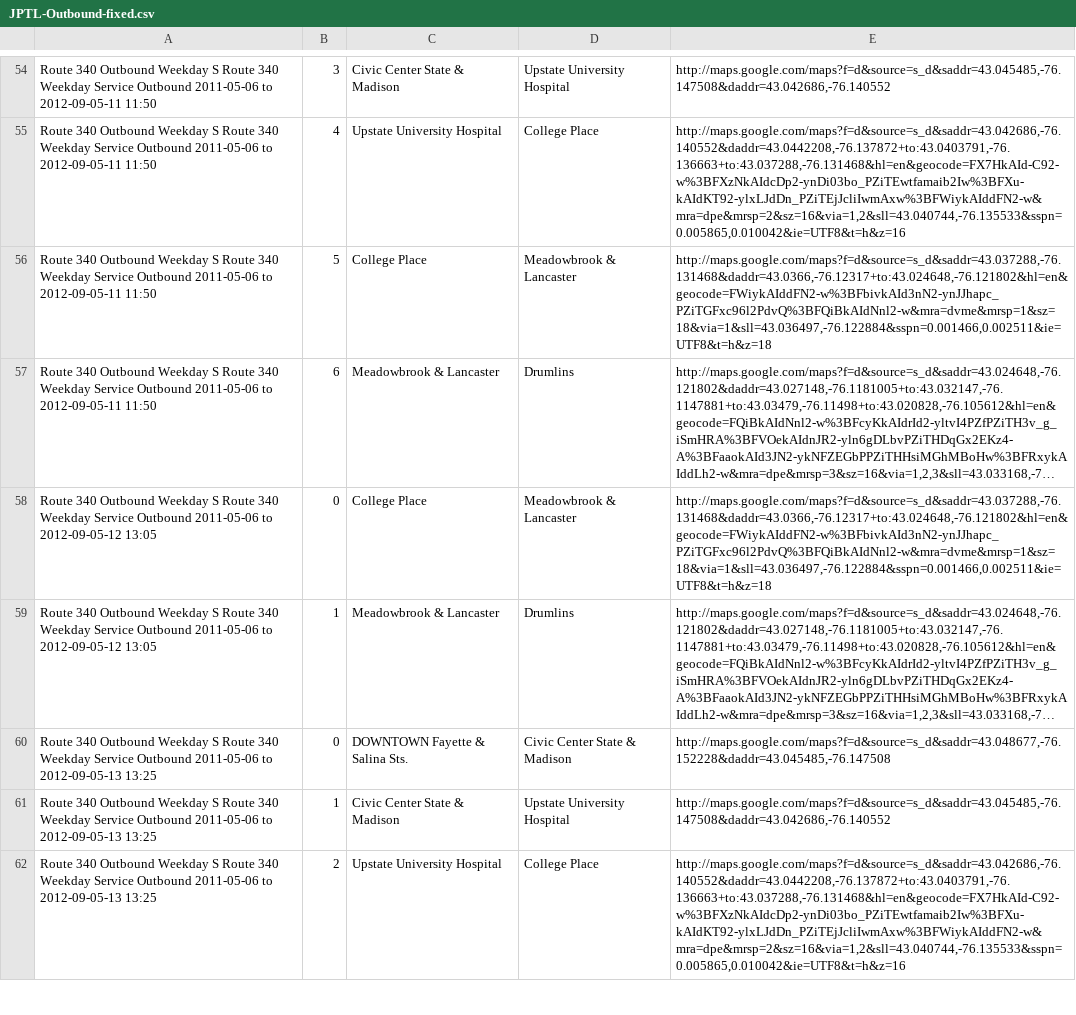
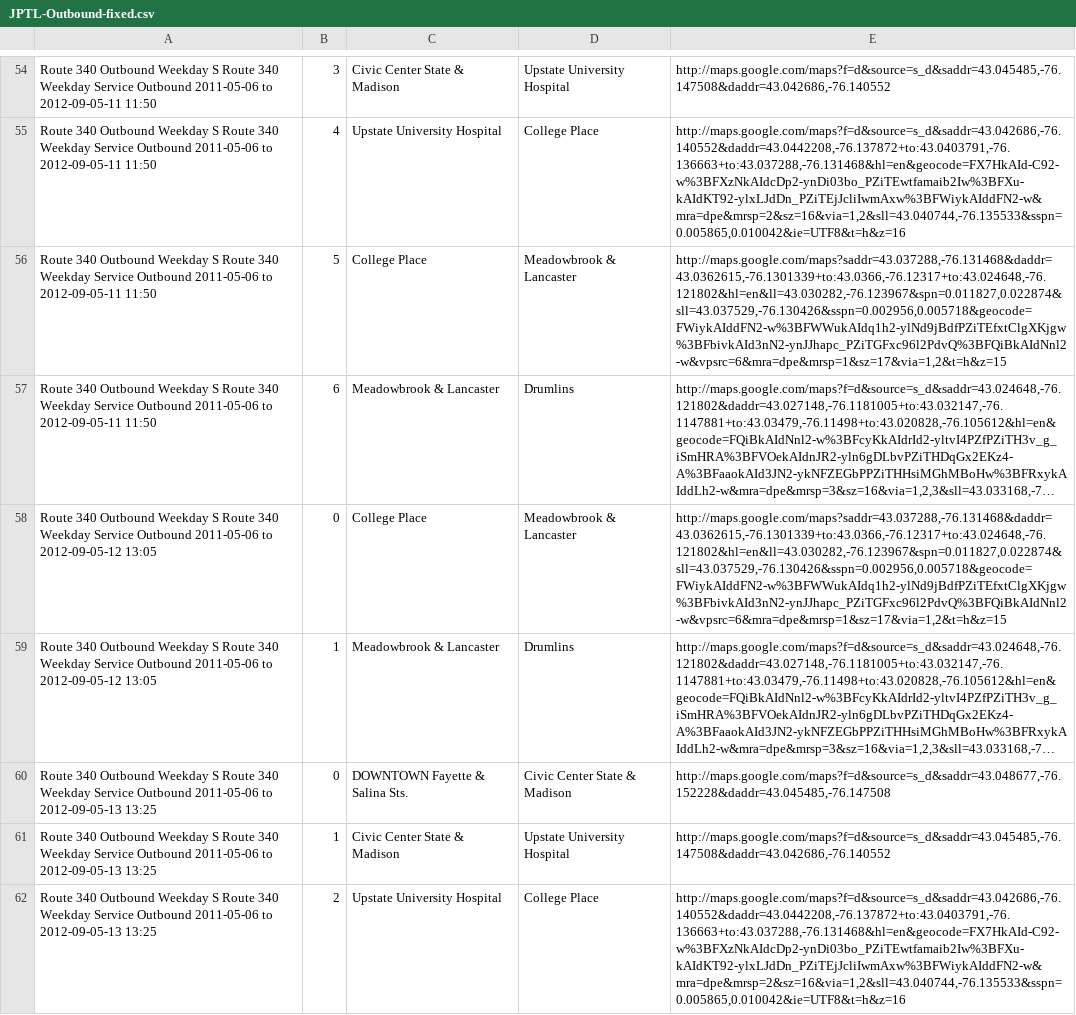
Before and after one commit to polar/buspass-builder, a CSV file: db/routes-2011-09-06/Network_CENTRO-SU/Route_340/JPTL-Outbound-fixed.csv, drawn as a sheet; only a part is shown, gaps mark what is left out; long unchanged cells end in …; the diff covers the shown part only; the diff names each change by its address in the sheet, - before the commit and + after, or states it on an @@ line.

```diff
--- a/db/routes-2011-09-06/Network_CENTRO-SU/Route_340/JPTL-Outbound-fixed.csv
+++ b/db/routes-2011-09-06/Network_CENTRO-SU/Route_340/JPTL-Outbound-fixed.csv
-E56: http://maps.google.com/maps?f=d&source=s_d&saddr=43.037288,-76.131468&daddr=43.0366,-76.12317+to:43.024648,-76.121802&hl=en&geocode=FWiykAIddFN2-w%3BFbivkAId3nN2-ynJJhapc_PZiTGFxc96l2PdvQ%3BFQiBkAIdNnl2-w&mra=dvme&mrsp=1&sz=18&via=1&sll=43.036497,-76.122884&sspn=0.001466,0.002511&ie=UTF8&t=h&z=18
+E56: http://maps.google.com/maps?saddr=43.037288,-76.131468&daddr=43.0362615,-76.1301339+to:43.0366,-76.12317+to:43.024648,-76.121802&hl=en&ll=43.030282,-76.123967&spn=0.011827,0.022874&sll=43.037529,-76.130426&sspn=0.002956,0.005718&geocode=FWiykAIddFN2-w%3BFWWukAIdq1h2-ylNd9jBdfPZiTEfxtClgXKjgw%3BFbivkAId3nN2-ynJJhapc_PZiTGFxc96l2PdvQ%3BFQiBkAIdNnl2-w&vpsrc=6&mra=dpe&mrsp=1&sz=17&via=1,2&t=h&z=15
-E58: http://maps.google.com/maps?f=d&source=s_d&saddr=43.037288,-76.131468&daddr=43.0366,-76.12317+to:43.024648,-76.121802&hl=en&geocode=FWiykAIddFN2-w%3BFbivkAId3nN2-ynJJhapc_PZiTGFxc96l2PdvQ%3BFQiBkAIdNnl2-w&mra=dvme&mrsp=1&sz=18&via=1&sll=43.036497,-76.122884&sspn=0.001466,0.002511&ie=UTF8&t=h&z=18
+E58: http://maps.google.com/maps?saddr=43.037288,-76.131468&daddr=43.0362615,-76.1301339+to:43.0366,-76.12317+to:43.024648,-76.121802&hl=en&ll=43.030282,-76.123967&spn=0.011827,0.022874&sll=43.037529,-76.130426&sspn=0.002956,0.005718&geocode=FWiykAIddFN2-w%3BFWWukAIdq1h2-ylNd9jBdfPZiTEfxtClgXKjgw%3BFbivkAId3nN2-ynJJhapc_PZiTGFxc96l2PdvQ%3BFQiBkAIdNnl2-w&vpsrc=6&mra=dpe&mrsp=1&sz=17&via=1,2&t=h&z=15
```
Also changed, not shown: 27 edited cells elsewhere in this file, db/routes-2011-09-06/Network_CENTRO-SU/Route_340/JPTL-Inbound-fixed.csv.
